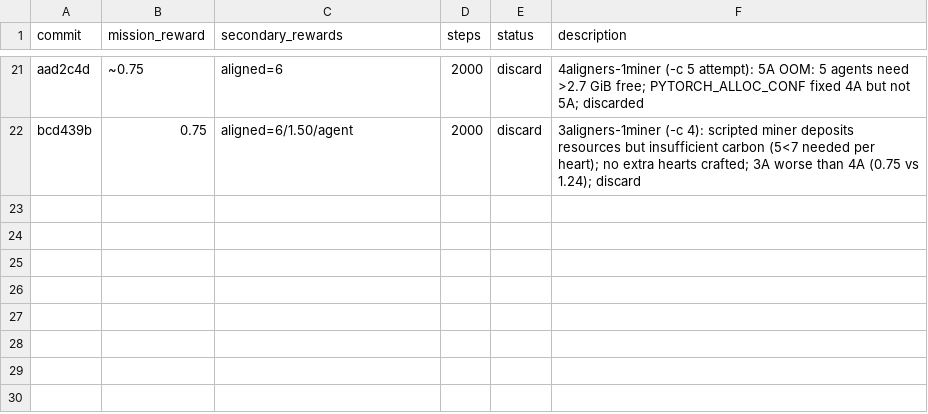
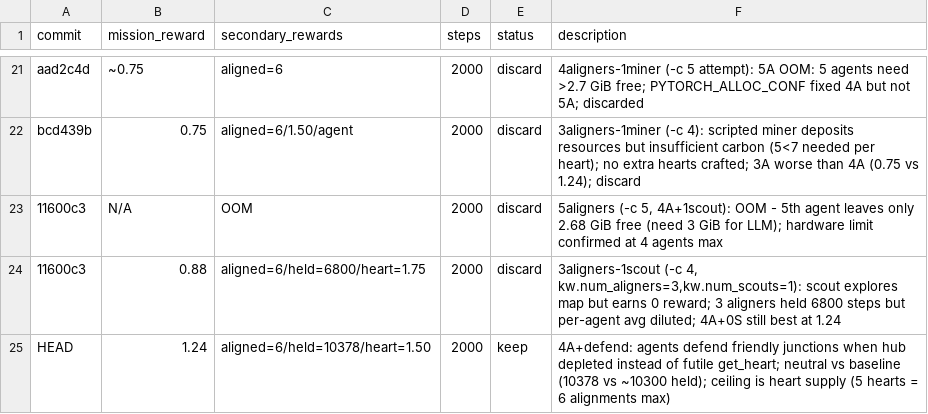
Before and after one commit to Metta-AI/cogames, a TSV file: docs/results_autoresearch_22_march.tsv, drawn as a sheet; only a part is shown, gaps mark what is left out.

```diff
--- a/docs/results_autoresearch_22_march.tsv
+++ b/docs/results_autoresearch_22_march.tsv
@@ -22 +22,4 @@ aad2c4d	~0.75	aligned=6	2000	discard	4aligners-1miner (-c 5 attempt): 5A OOM: 5
 bcd439b	0.75	aligned=6/1.50/agent	2000	discard	3aligners-1miner (-c 4): scripted miner deposits resources but insufficient carbon (5<7 needed per heart); no extra hearts crafted; 3A worse than 4A (0.75 vs 1.24); discard
+11600c3	N/A	OOM	2000	discard	5aligners (-c 5, 4A+1scout): OOM - 5th agent leaves only 2.68 GiB free (need 3 GiB for LLM); hardware limit confirmed at 4 agents max
+11600c3	0.88	aligned=6/held=6800/heart=1.75	2000	discard	3aligners-1scout (-c 4, kw.num_aligners=3,kw.num_scouts=1): scout explores map but earns 0 reward; 3 aligners held 6800 steps but per-agent avg diluted; 4A+0S still best at 1.24
+HEAD	1.24	aligned=6/held=10378/heart=1.50	2000	keep	4A+defend: agents defend friendly junctions when hub depleted instead of futile get_heart; neutral vs baseline (10378 vs ~10300 held); ceiling is heart supply (5 hearts = 6 alignments max)
```
Also changed, not shown: 1 other file.
